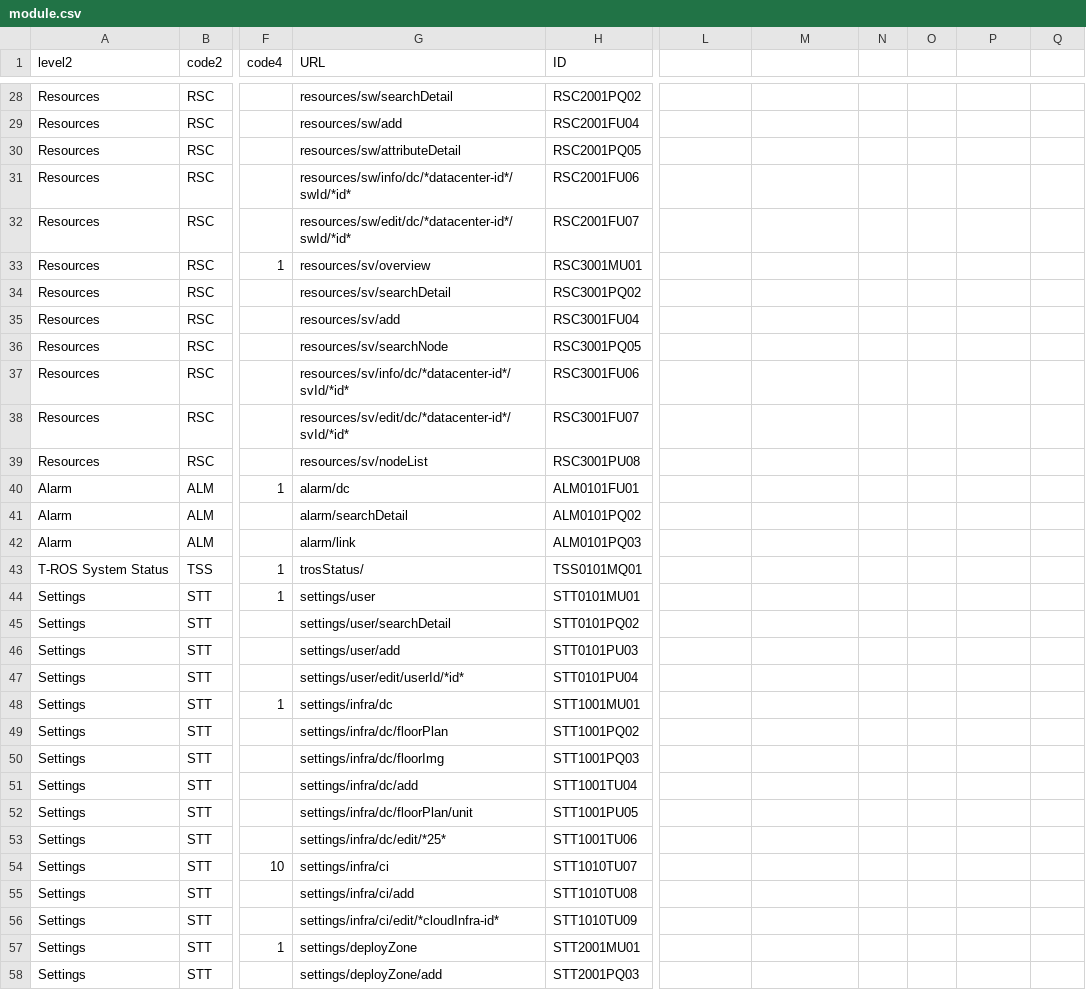
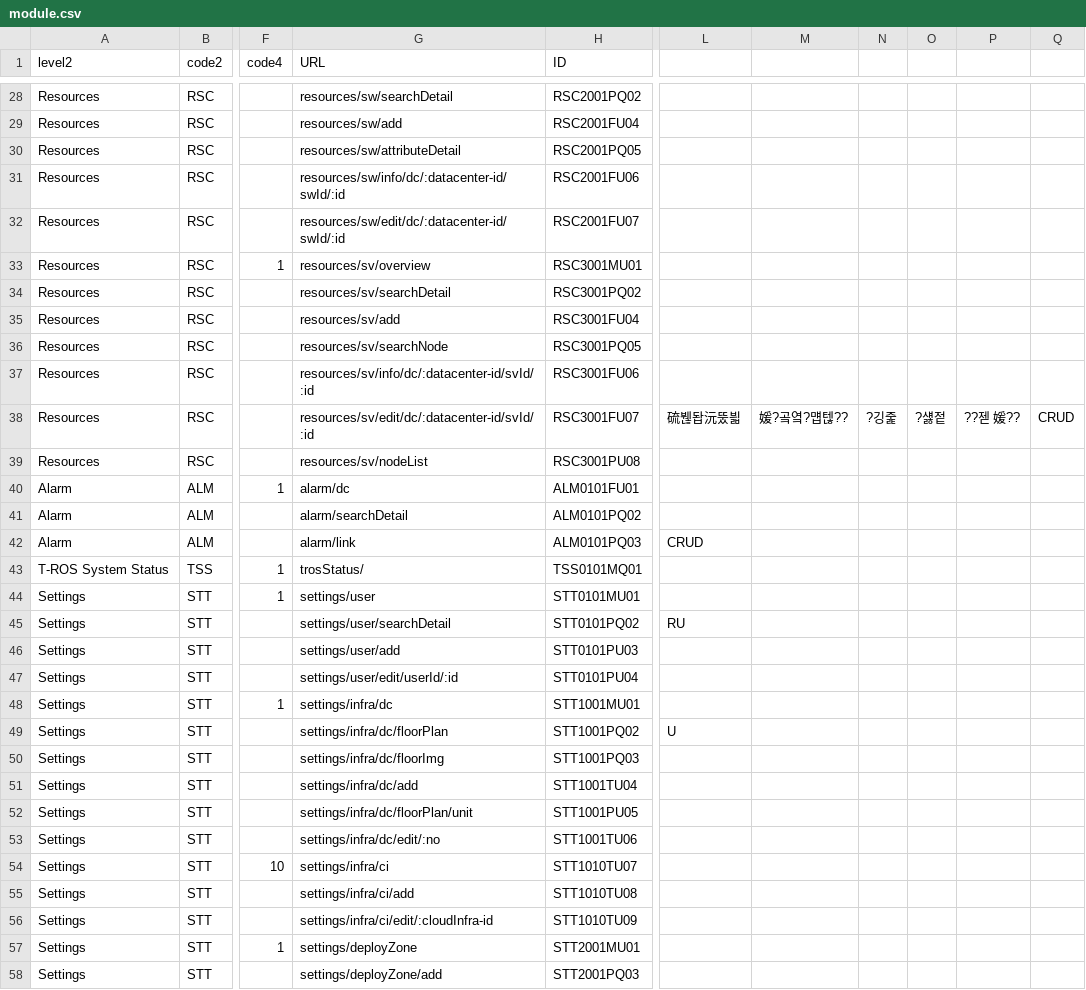
Before and after one commit to espozbob/Doc2Js, a CSV file: csv/module.csv, drawn as a sheet; only a part is shown, gaps mark what is left out; the diff covers the shown part only; the diff names each change by its address in the sheet, - before the commit and + after, or states it on an @@ line.

```diff
--- a/csv/module.csv
+++ b/csv/module.csv
-G31 (URL): resources/sw/info/dc/*datacenter-id*/swId/*id*
+G31 (URL): resources/sw/info/dc/:datacenter-id/swId/:id
-G32 (URL): resources/sw/edit/dc/*datacenter-id*/swId/*id*
+G32 (URL): resources/sw/edit/dc/:datacenter-id/swId/:id
-G37 (URL): resources/sv/info/dc/*datacenter-id*/svId/*id*
+G37 (URL): resources/sv/info/dc/:datacenter-id/svId/:id
-G38 (URL): resources/sv/edit/dc/*datacenter-id*/svId/*id*
+G38 (URL): resources/sv/edit/dc/:datacenter-id/svId/:id
-L38: (empty)
+L38: 硫붾돱沅뚰븳
-M38: (empty)
+M38: 媛?곸옄?먭텒??
-N38: (empty)
+N38: ?깅줉
-O38: (empty)
+O38: ?섏젙
-P38: (empty)
+P38: ??젣 媛??
-Q38: (empty)
+Q38: CRUD
-L42: (empty)
+L42: CRUD
-L45: (empty)
+L45: RU
-G47 (URL): settings/user/edit/userId/*id*
+G47 (URL): settings/user/edit/userId/:id
-L49: (empty)
+L49: U
-G53 (URL): settings/infra/dc/edit/*25*
+G53 (URL): settings/infra/dc/edit/:no
-G56 (URL): settings/infra/ci/edit/*cloudInfra-id*
+G56 (URL): settings/infra/ci/edit/:cloudInfra-id
```
Also changed, not shown: 28 edited cells elsewhere in this file, 8 other files.
